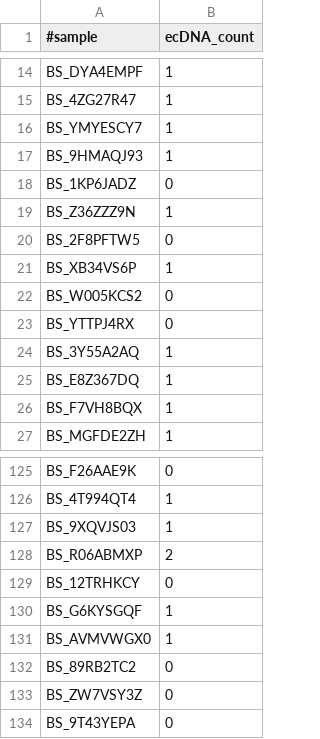
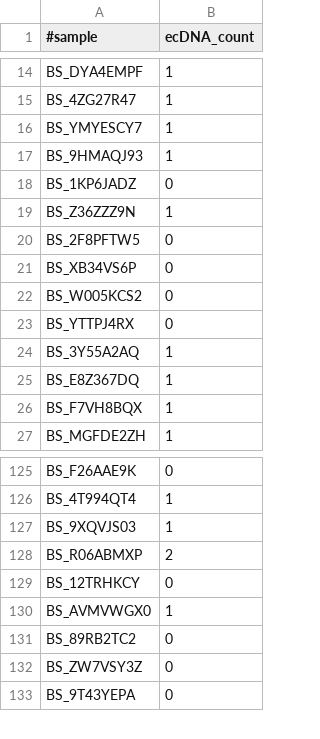
Before and after one commit to auberginekenobi/pedpancan_ecdna, a TSV file: data/source/AmpliconClassifier/pedpancan_ecDNA_counts.tsv, drawn as a sheet; only a part is shown, gaps mark what is left out.

```diff
--- a/data/source/AmpliconClassifier/pedpancan_ecDNA_counts.tsv
+++ b/data/source/AmpliconClassifier/pedpancan_ecDNA_counts.tsv
@@ -20,3 +20,3 @@ BS_Z36ZZZ9N	1
 BS_2F8PFTW5	0
-BS_XB34VS6P	1
+BS_XB34VS6P	0
 BS_W005KCS2	0
@@ -129,3 +129,2 @@ BS_R06ABMXP	2
 BS_12TRHKCY	0
-BS_G6KYSGQF	1
 BS_AVMVWGX0	1
```
Also changed, not shown: data/source/AmpliconClassifier/pedpancan_amplicon_classification_profiles.tsv, data/source/AmpliconClassifier/pedpancan_feature_basic_properties.tsv, 4 other files.
